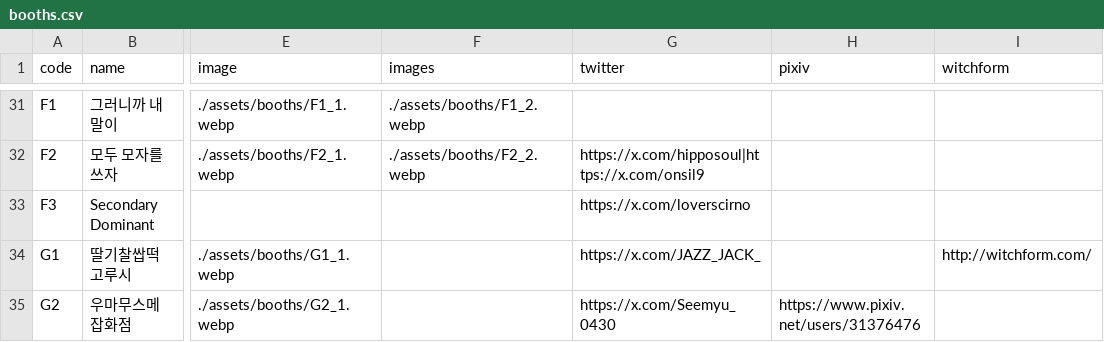
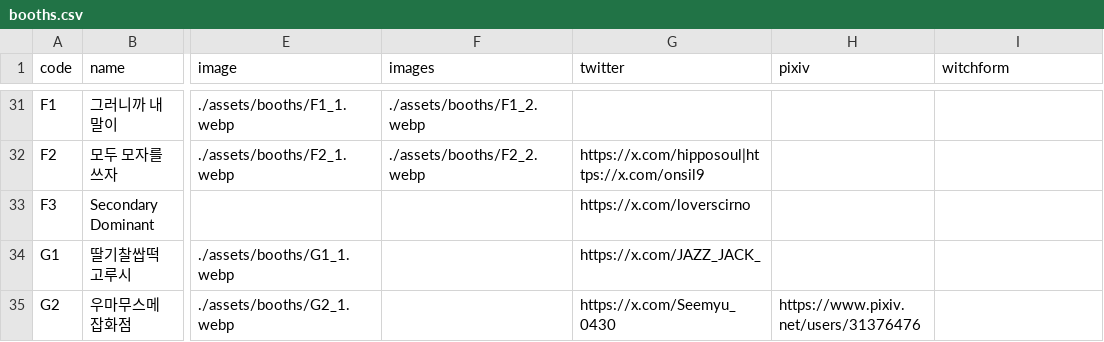
Before and after one commit to ccjy2181/uma-twinkle-fes-webinfo, a CSV file: data/booths.csv, drawn as a sheet; only a part is shown, gaps mark what is left out; the diff names each change by its address in the sheet, - before the commit and + after, or states it on an @@ line.

```diff
--- a/data/booths.csv
+++ b/data/booths.csv
-I34 (witchform): http://witchform.com/
+I34 (witchform): (empty)
```
Also changed, not shown: 1 other file.
